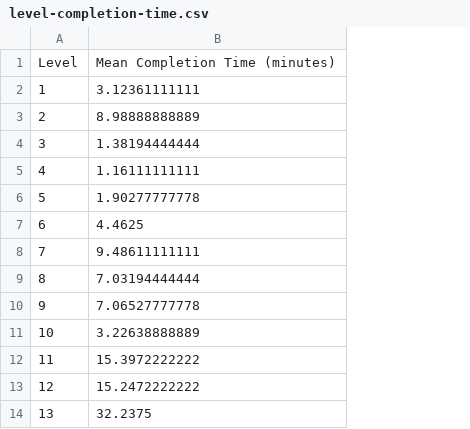
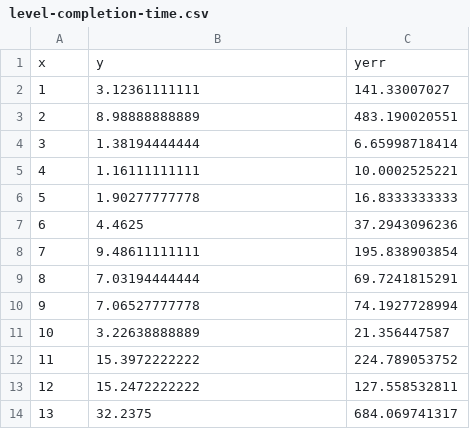
Before and after one commit to lidavidm/cs6360, a CSV file: report/level-completion-time.csv, drawn as a sheet; removed rows and columns are numbered as before the commit, all else as after; the diff names each change by its address in the sheet, - before the commit and + after, or states it on an @@ line.

```diff
--- a/report/level-completion-time.csv
+++ b/report/level-completion-time.csv
+column C, rows 2-14: 141.33007027 | 483.190020551 | 6.65998718414 | 10.0002525221 | 16.8333333333 | 37.2943096236 | 195.838903854 | 69.7241815291 | 74.1927728994 | 21.356447587 | 224.789053752 | 127.558532811 | 684.069741317
-row 1: Level | Mean Completion Time (minutes)
+row 1: x | y | yerr
```
Also changed, not shown: 2 other files.
